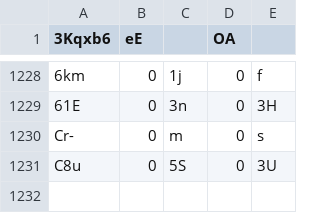
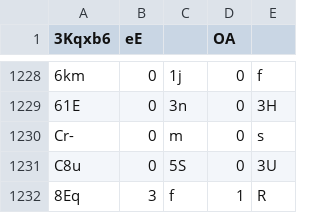
Before and after one commit to Naritulum/tracker, a CSV file: data/member-counts.csv, drawn as a sheet; only a part is shown, gaps mark what is left out; the diff names each change by its address in the sheet, - before the commit and + after, or states it on an @@ line.

```diff
--- a/data/member-counts.csv
+++ b/data/member-counts.csv
+row 1232: 8Eq | 3 | f | 1 | R
```
